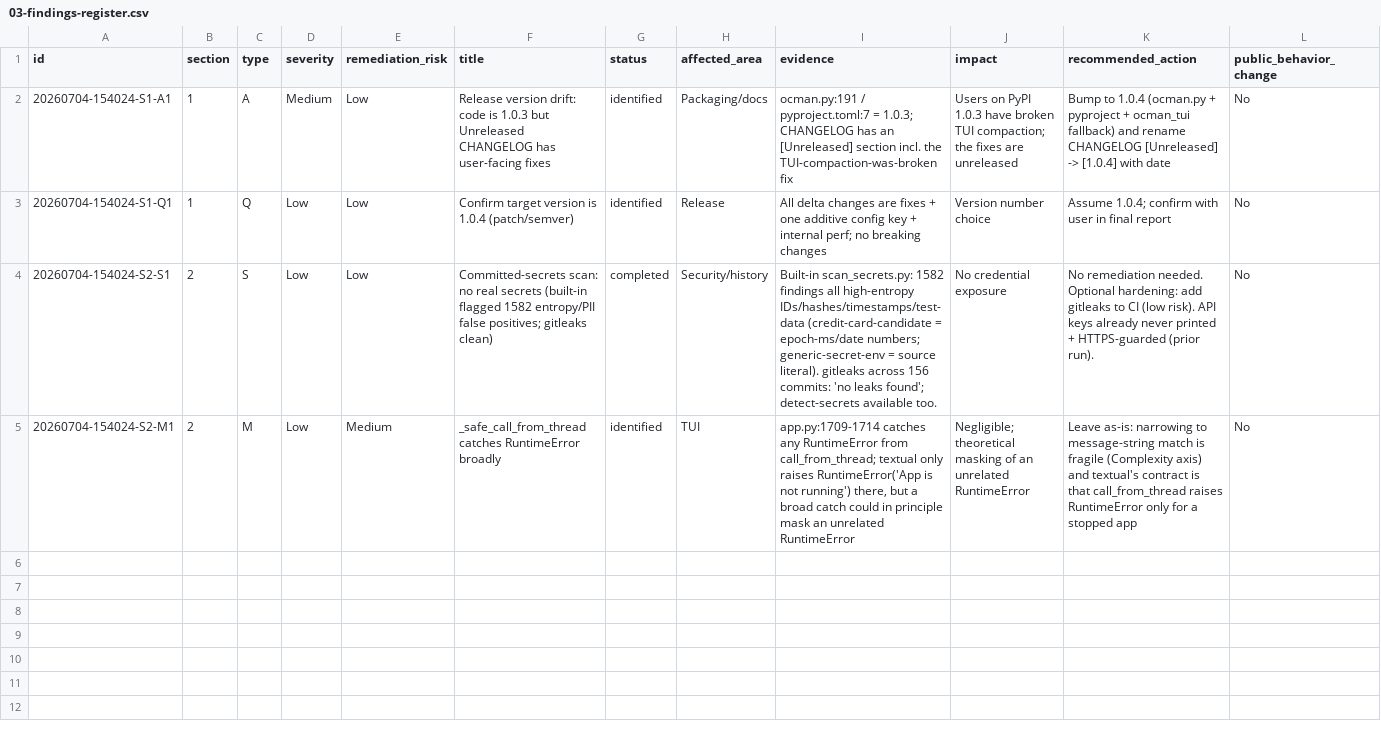
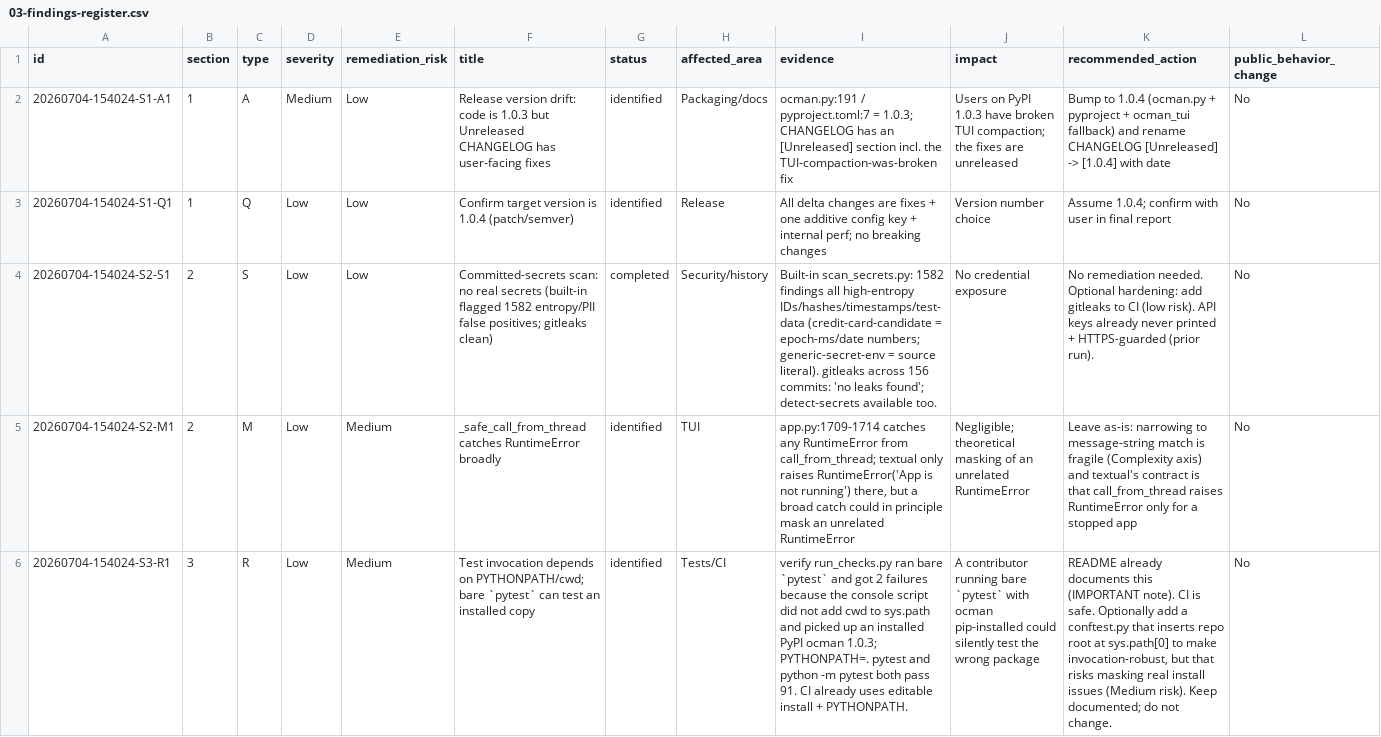
Before and after one commit to fariello/ocman, a CSV file: workflow-artifacts/release-review/20260704-154024/03-findings-register.csv, drawn as a sheet; only a part is shown; rows hold the shown columns only; the diff covers the shown part only; the diff names each change by its address in the sheet, - before the commit and + after, or states it on an @@ line.

Commit message:
chore(release-review): Section 3 tests/regression (verify evidence; 91 pass authoritative)

```diff
--- a/workflow-artifacts/release-review/20260704-154024/03-findings-register.csv
+++ b/workflow-artifacts/release-review/20260704-154024/03-findings-register.csv
+row 6: 20260704-154024-S3-R1 | 3 | R | Low | Medium | Test invocation depends on PYTHONPATH/cwd; bare `pytest` can test an installed copy | identified | Tests/CI | verify run_checks.py ran bare `pytest` and got 2 failures because the console script did not add cwd to sys.path and picked up an installed PyPI ocman 1.0.3; PYTHONPATH=. pytest and python -m pytest both pass 91. CI already uses editable install + PYTHONPATH. | A contributor running bare `pytest` with ocman pip-installed could silently test the wrong package | README already documents this (IMPORTANT note). CI is safe. Optionally add a conftest.py that inserts repo root at sys.path[0] to make invocation-robust, but that risks masking real install issues (Medium risk). Keep documented; do not change. | No
```
Also changed, not shown: 1 added row elsewhere in this file, 5 other files.
